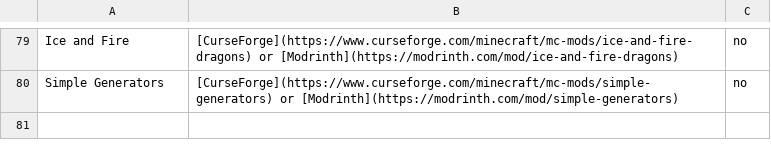
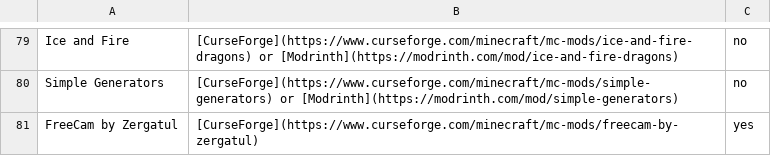
Before and after one commit to kareiku/dumb-projects, a CSV file: minecraft/resources.csv, drawn as a sheet; only a part is shown, gaps mark what is left out; the diff names each change by its address in the sheet, - before the commit and + after, or states it on an @@ line.

Commit message:
Update resources.csv

```diff
--- a/minecraft/resources.csv
+++ b/minecraft/resources.csv
+row 81: FreeCam by Zergatul | [CurseForge](https://www.curseforge.com/minecraft/mc-mods/freecam-by-zergatul) | yes
```
